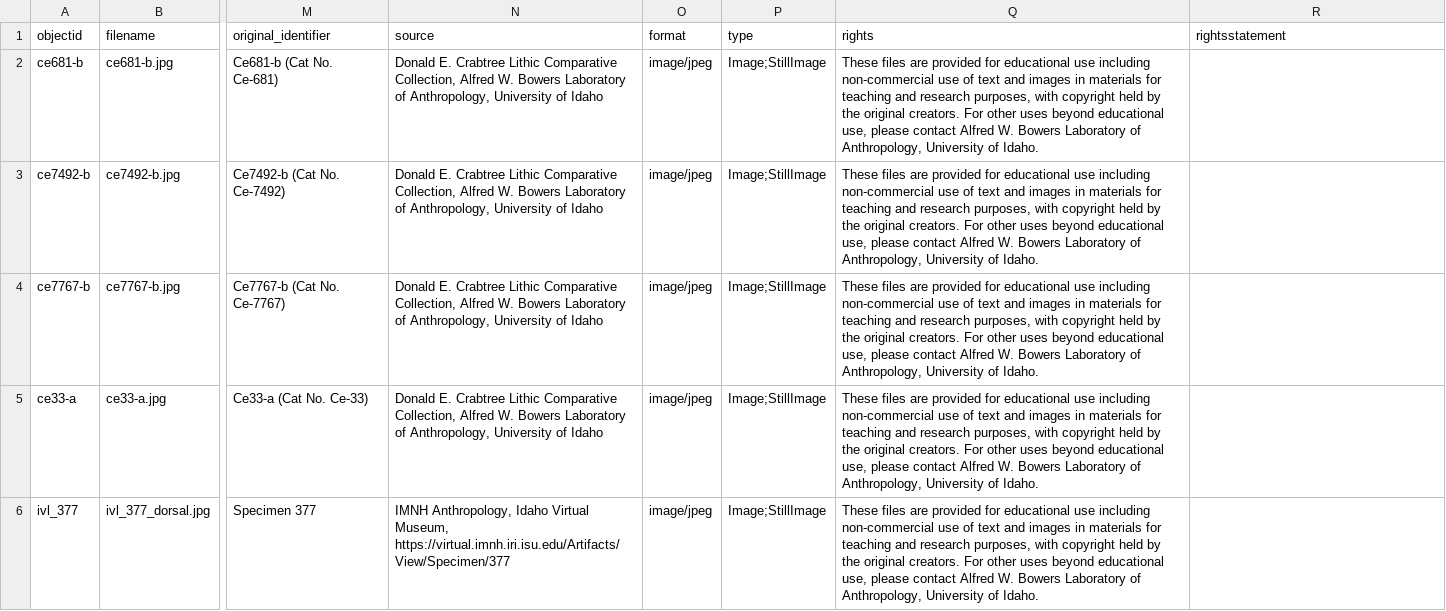
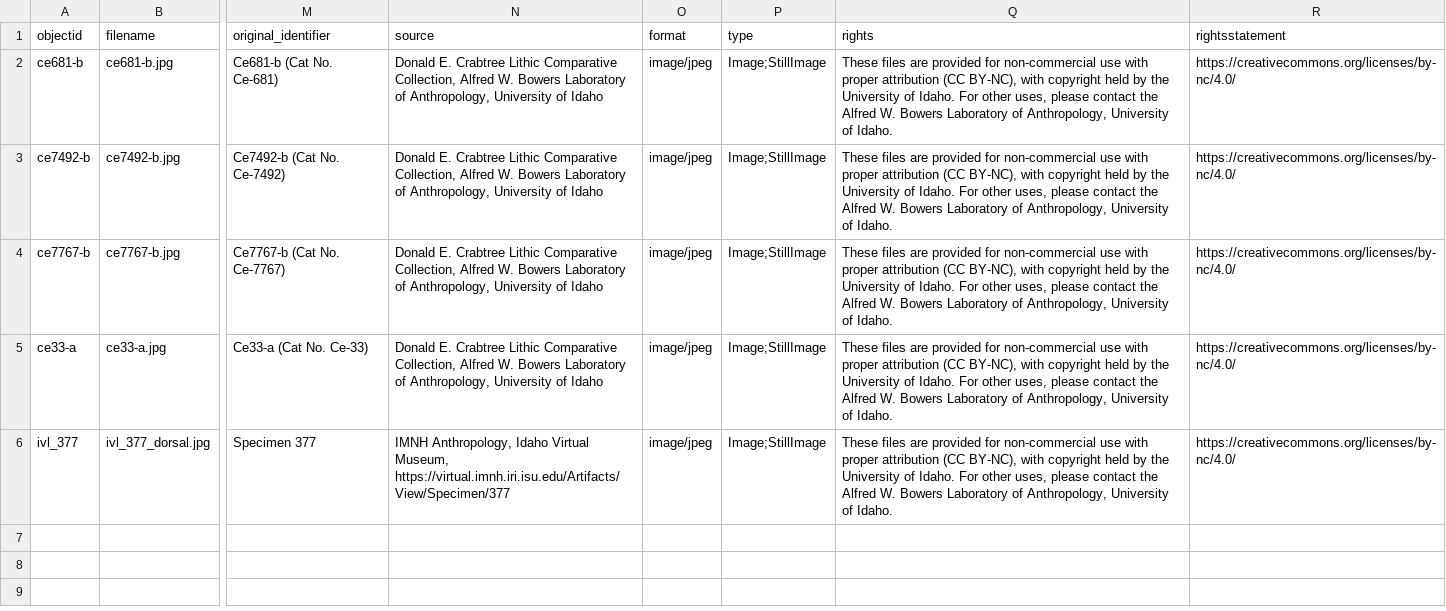
Before and after one commit to evanwill/demo_lithics, a CSV file: _data/demo_lithics.csv, drawn as a sheet; only a part is shown, gaps mark what is left out; the diff names each change by its address in the sheet, - before the commit and + after, or states it on an @@ line.

Commit message:
update rights

```diff
--- a/_data/demo_lithics.csv
+++ b/_data/demo_lithics.csv
-Q2:Q6 (rights): …provided for educational use including non-commercial use of text and images in materials for teaching and research purposes, with copyright held by the original creators. For other uses beyond educational use, please contact Alfred W.…
+Q2:Q6 (rights): …provided for non-commercial use with proper attribution (CC BY-NC), with copyright held by the University of Idaho. For other uses, please contact the Alfred W.…
-R2:R6 (rightsstatement): (empty)
+R2:R6 (rightsstatement): https://creativecommons.org/licenses/by-nc/4.0/
```
